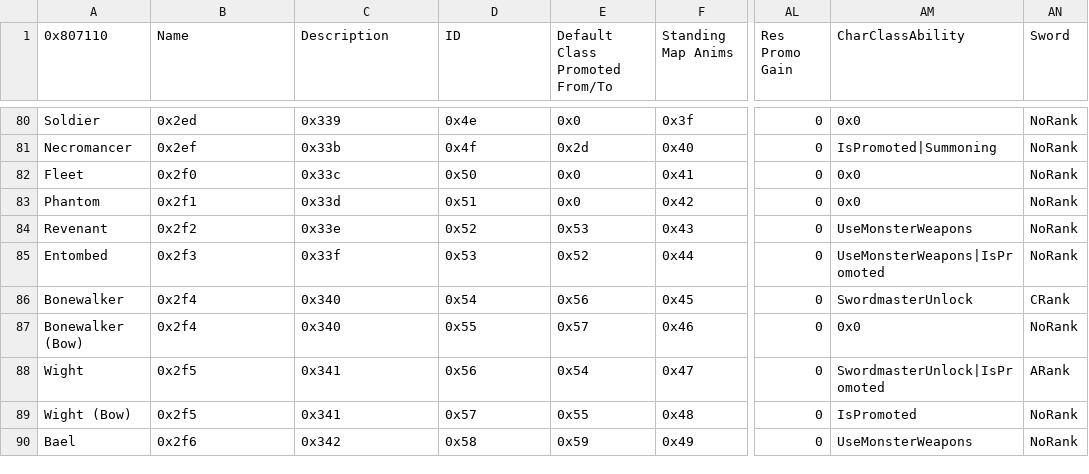
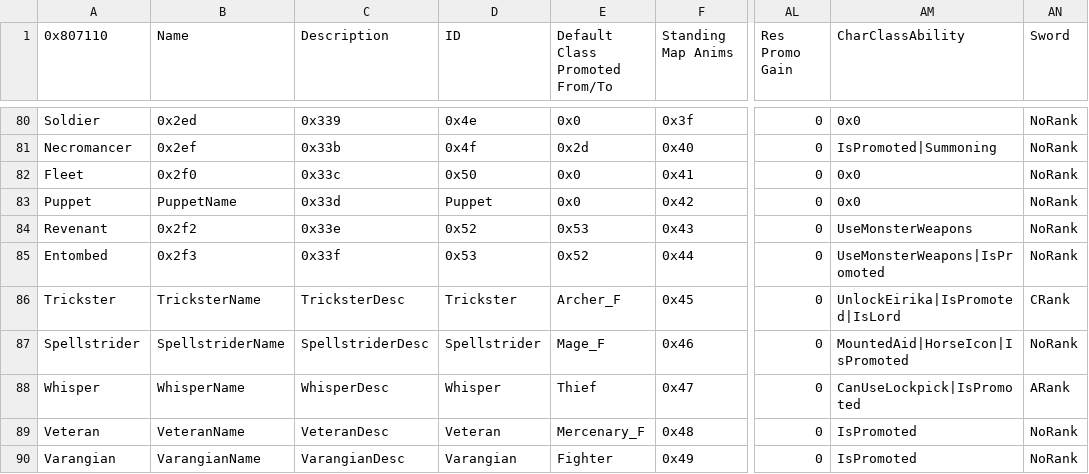
Before and after one commit to GigaExcalibur/Decadences, a CSV file: Tables/NightmareModules/CharactersClasses/ClassTable.csv, drawn as a sheet; only a part is shown, gaps mark what is left out; the diff covers the shown part only; the diff names each change by its address in the sheet, - before the commit and + after, or states it on an @@ line.

Commit message:
Initial playable class details

```diff
--- a/Tables/NightmareModules/CharactersClasses/ClassTable.csv
+++ b/Tables/NightmareModules/CharactersClasses/ClassTable.csv
-A83 (0x807110): Phantom
+A83 (0x807110): Puppet
-B83 (Name): 0x2f1
+B83 (Name): PuppetName
-D83 (ID): 0x51
+D83 (ID): Puppet
-A86 (0x807110): Bonewalker
+A86 (0x807110): Trickster
-B86 (Name): 0x2f4
+B86 (Name): TricksterName
-C86 (Description): 0x340
+C86 (Description): TricksterDesc
-D86 (ID): 0x54
+D86 (ID): Trickster
-E86 (Default Class Promoted From/To): 0x56
+E86 (Default Class Promoted From/To): Archer_F
-AM86 (CharClassAbility): SwordmasterUnlock
+AM86 (CharClassAbility): UnlockEirika|IsPromoted|IsLord
-A87 (0x807110): Bonewalker (Bow)
+A87 (0x807110): Spellstrider
-B87 (Name): 0x2f4
+B87 (Name): SpellstriderName
-C87 (Description): 0x340
+C87 (Description): SpellstriderDesc
-D87 (ID): 0x55
+D87 (ID): Spellstrider
-E87 (Default Class Promoted From/To): 0x57
+E87 (Default Class Promoted From/To): Mage_F
-AM87 (CharClassAbility): 0x0
+AM87 (CharClassAbility): MountedAid|HorseIcon|IsPromoted
-A88 (0x807110): Wight
+A88 (0x807110): Whisper
-B88 (Name): 0x2f5
+B88 (Name): WhisperName
-C88 (Description): 0x341
+C88 (Description): WhisperDesc
-D88 (ID): 0x56
+D88 (ID): Whisper
-E88 (Default Class Promoted From/To): 0x54
+E88 (Default Class Promoted From/To): Thief
-AM88 (CharClassAbility): SwordmasterUnlock|IsPromoted
+AM88 (CharClassAbility): CanUseLockpick|IsPromoted
-A89 (0x807110): Wight (Bow)
+A89 (0x807110): Veteran
-B89 (Name): 0x2f5
+B89 (Name): VeteranName
-C89 (Description): 0x341
+C89 (Description): VeteranDesc
-D89 (ID): 0x57
+D89 (ID): Veteran
-E89 (Default Class Promoted From/To): 0x55
+E89 (Default Class Promoted From/To): Mercenary_F
-A90 (0x807110): Bael
+A90 (0x807110): Varangian
-B90 (Name): 0x2f6
+B90 (Name): VarangianName
-C90 (Description): 0x342
+C90 (Description): VarangianDesc
-D90 (ID): 0x58
+D90 (ID): Varangian
-E90 (Default Class Promoted From/To): 0x59
+E90 (Default Class Promoted From/To): Fighter
-AM90 (CharClassAbility): UseMonsterWeapons
+AM90 (CharClassAbility): IsPromoted
```
Also changed, not shown: 36 edited cells elsewhere in this file.
